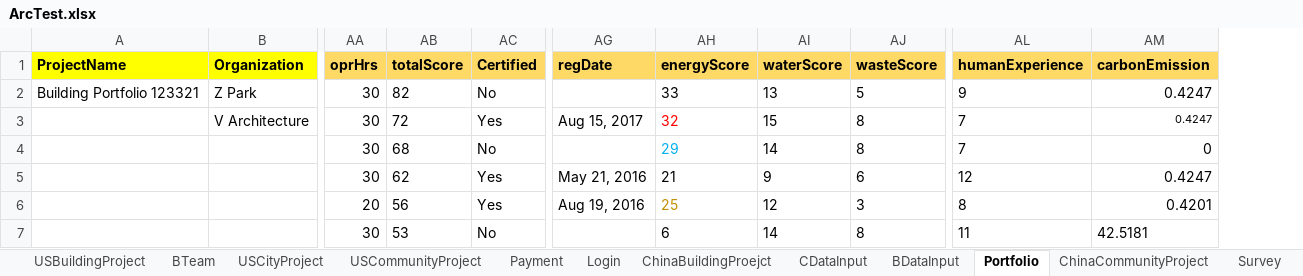
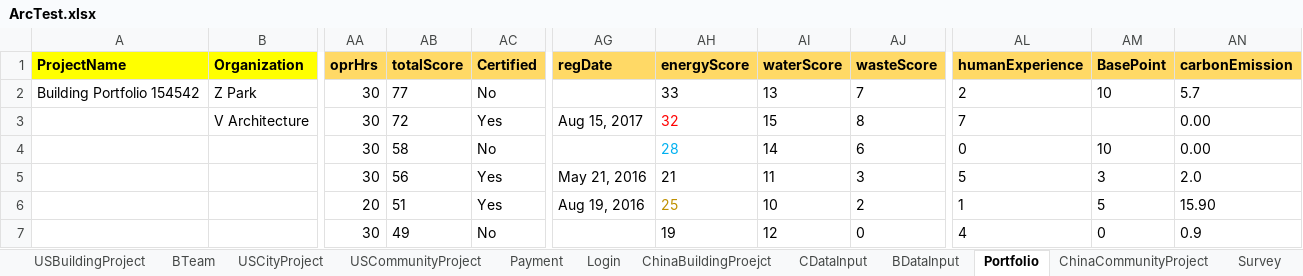
Before and after one commit to saurav1501/USGBCARC, an Excel workbook: ArcTest.xlsx, sheet Portfolio, drawn as a sheet; only a part is shown, gaps mark what is left out; values as stored, in another font and other column widths than the file's, no borders; addresses are those after the commit; the diff covers the shown part only; the diff names each change by its address in the sheet, - before the commit and + after, or states it on an @@ line.

Commit message:
"Portfolio Changes"

```diff
--- a/ArcTest.xlsx (sheet Portfolio)
+++ b/ArcTest.xlsx (sheet Portfolio)
+column AM (BasePoint), rows 2-7: 10 |  | 10 | 3 | 5 | 0
-A2 (ProjectName): Building Portfolio 123321
+A2 (ProjectName): Building Portfolio 154542
-AB2 (totalScore): 82
+AB2 (totalScore): 77
-AJ2 (wasteScore): 5
+AJ2 (wasteScore): 7
-AL2 (humanExperience): 9
+AL2 (humanExperience): 2
-AN2 (carbonEmission): 0.4247
+AN2 (carbonEmission): 5.7
-AN3 (carbonEmission): 0.4247
+AN3 (carbonEmission): 0.00
@@ AN3 text size: larger @@
-AB4 (totalScore): 68
+AB4 (totalScore): 58
-AH4 (energyScore): 29
+AH4 (energyScore): 28
-AJ4 (wasteScore): 8
+AJ4 (wasteScore): 6
-AL4 (humanExperience): 7
+AL4 (humanExperience): 0
-AN4 (carbonEmission): 0
+AN4 (carbonEmission): 0.00
-AB5 (totalScore): 62
+AB5 (totalScore): 56
-AI5 (waterScore): 9
+AI5 (waterScore): 11
-AJ5 (wasteScore): 6
+AJ5 (wasteScore): 3
-AL5 (humanExperience): 12
+AL5 (humanExperience): 5
-AN5 (carbonEmission): 0.4247
+AN5 (carbonEmission): 2.0
-AB6 (totalScore): 56
+AB6 (totalScore): 51
-AI6 (waterScore): 12
+AI6 (waterScore): 10
-AJ6 (wasteScore): 3
+AJ6 (wasteScore): 2
-AL6 (humanExperience): 8
+AL6 (humanExperience): 1
-AN6 (carbonEmission): 0.4201
+AN6 (carbonEmission): 15.90
-AB7 (totalScore): 53
+AB7 (totalScore): 49
-AH7 (energyScore): 6
+AH7 (energyScore): 19
-AI7 (waterScore): 14
+AI7 (waterScore): 12
-AJ7 (wasteScore): 8
+AJ7 (wasteScore): 0
-AL7 (humanExperience): 11
+AL7 (humanExperience): 4
-AN7 (carbonEmission): 42.5181
+AN7 (carbonEmission): 0.9
```
Also changed, not shown: 2 added rows, 2 removed rows and 23 edited cells elsewhere in this sheet, sheet Payment, sheet USBuildingProject, 3 other files.
